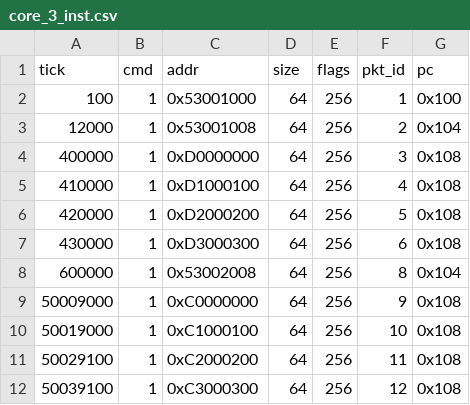
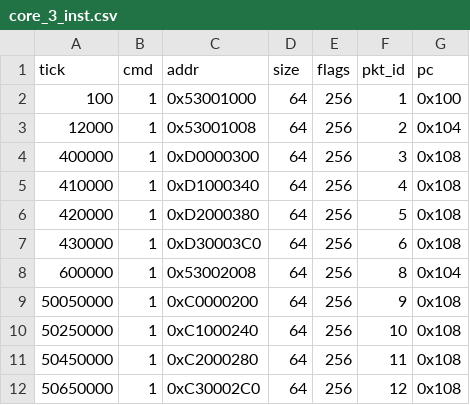
Before and after one commit to ryan-uwaterloo/chipyard_parrp, a CSV file: traces/csv/test_cases/hol_test/core_3_inst.csv, drawn as a sheet.

```diff
--- a/traces/csv/test_cases/hol_test/core_3_inst.csv
+++ b/traces/csv/test_cases/hol_test/core_3_inst.csv
@@ -3,10 +3,10 @@ tick,cmd,addr,size,flags,pkt_id,pc
 12000,1,0x53001008,64,256,2,0x104
-400000,1,0xD0000000,64,256,3,0x108
-410000,1,0xD1000100,64,256,4,0x108
-420000,1,0xD2000200,64,256,5,0x108
-430000,1,0xD3000300,64,256,6,0x108
+400000,1,0xD0000300,64,256,3,0x108
+410000,1,0xD1000340,64,256,4,0x108
+420000,1,0xD2000380,64,256,5,0x108
+430000,1,0xD30003C0,64,256,6,0x108
 600000,1,0x53002008,64,256,8,0x104
-50009000,1,0xC0000000,64,256,9,0x108
-50019000,1,0xC1000100,64,256,10,0x108
-50029100,1,0xC2000200,64,256,11,0x108
-50039100,1,0xC3000300,64,256,12,0x108
+50050000,1,0xC0000200,64,256,9,0x108
+50250000,1,0xC1000240,64,256,10,0x108
+50450000,1,0xC2000280,64,256,11,0x108
+50650000,1,0xC30002C0,64,256,12,0x108
```
Also changed, not shown: traces/csv/test_cases/hol_test/core_0_data.csv, traces/csv/test_cases/hol_test/core_0_inst.csv, 3 other files.
